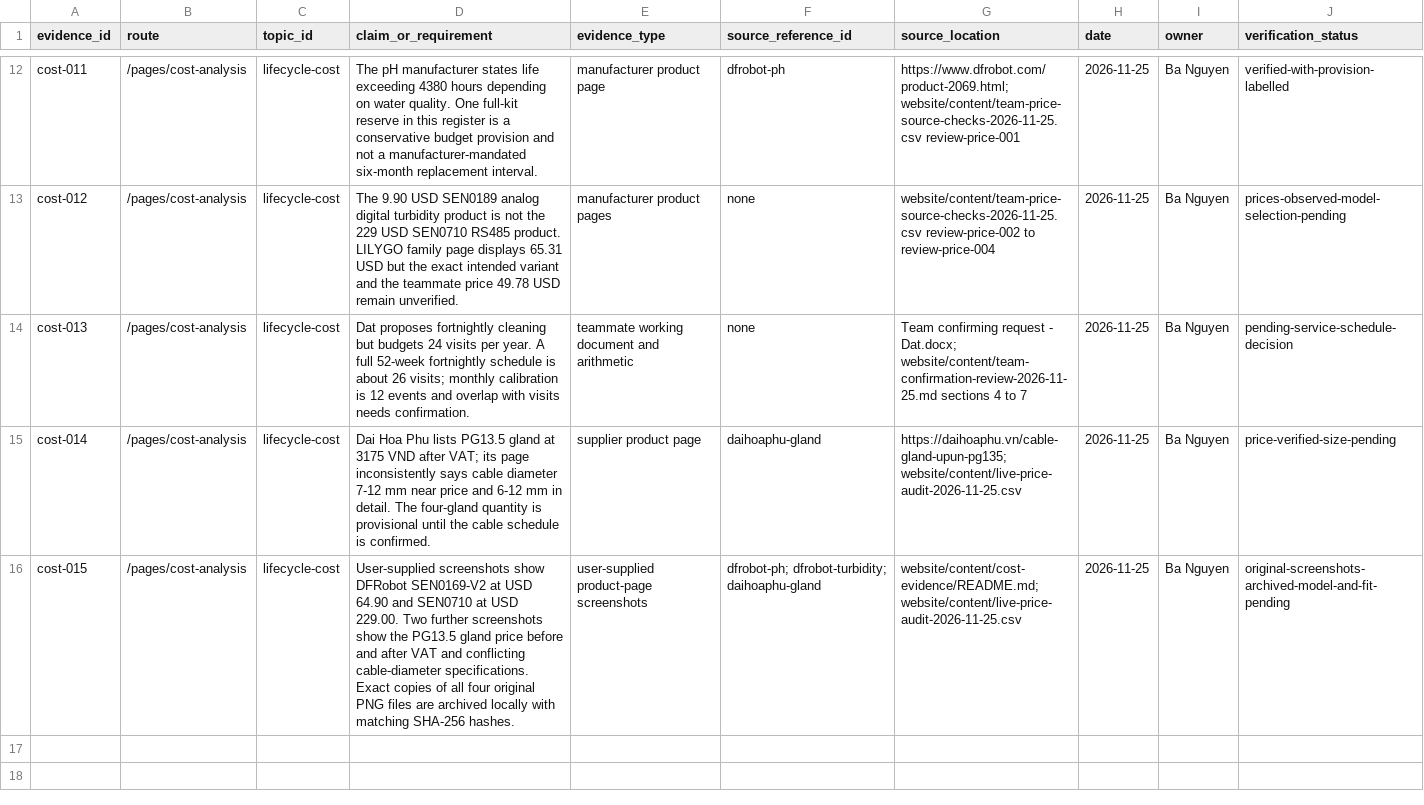
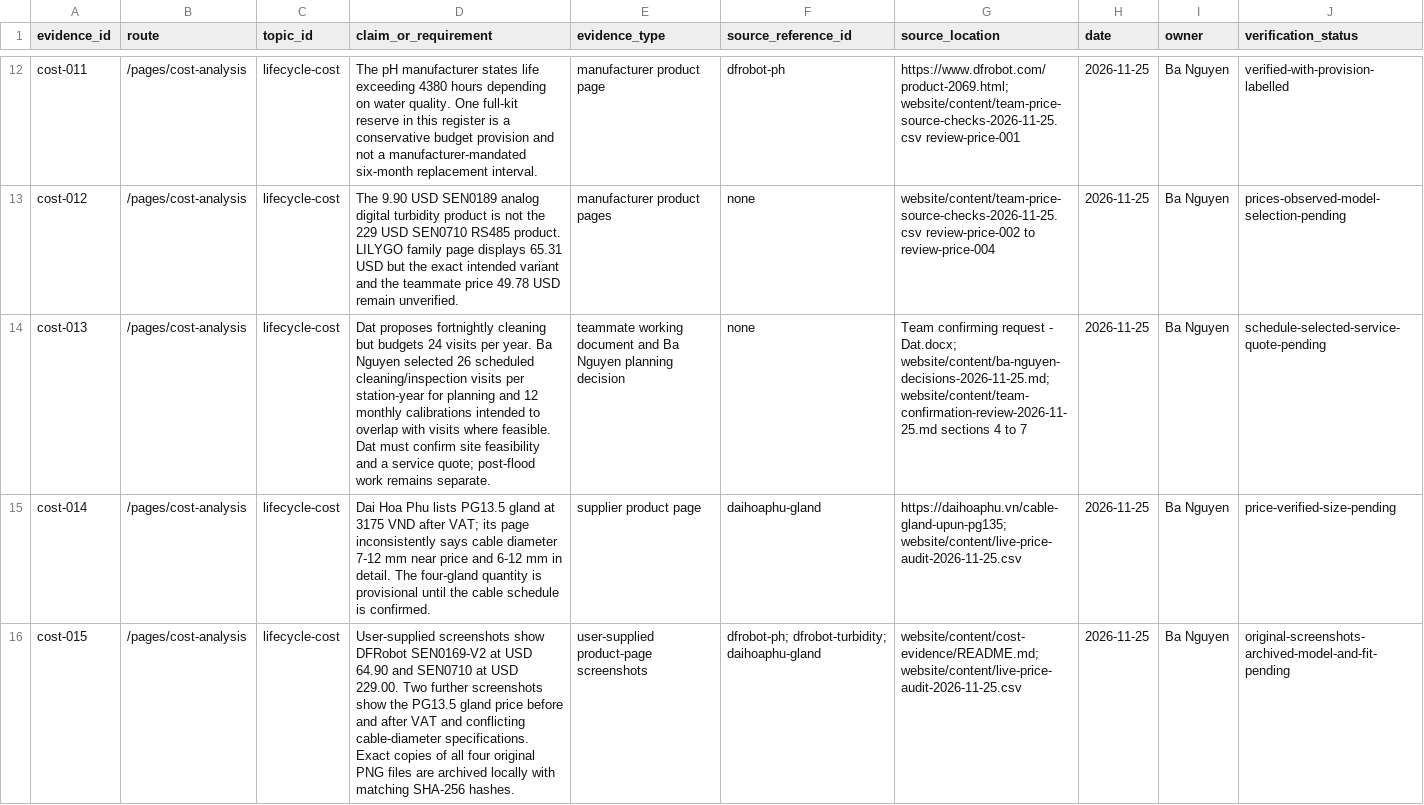
Before and after one commit to tuanchau832-ai/Final-Assignment, a CSV file: website/content/evidence-register.csv, drawn as a sheet; only a part is shown, gaps mark what is left out; the diff names each change by its address in the sheet, - before the commit and + after, or states it on an @@ line.

```diff
--- a/website/content/evidence-register.csv
+++ b/website/content/evidence-register.csv
-D14 (claim_or_requirement): …per year. A full 52-week fortnightly schedule is about 26 visits; monthly calibration is 12 events and overlap with visits needs confirmation.
+D14 (claim_or_requirement): …per year. Ba Nguyen selected 26 scheduled cleaning/inspection visits per station-year for planning and 12 monthly calibrations intended to overlap with visits where feasible. Dat must confirm site feasibility and a service quote; post-flood work remains separate.
-E14 (evidence_type): …document and arithmetic
+E14 (evidence_type): …document and Ba Nguyen planning decision
-G14 (source_location): …- Dat.docx; website/content/team-confirmation-review-2026-11-25.md sections…
+G14 (source_location): …- Dat.docx; website/content/ba-nguyen-decisions-2026-11-25.md; website/content/team-confirmation-review-2026-11-25.md sections…
-J14 (verification_status): pending-service-schedule-decision
+J14 (verification_status): schedule-selected-service-quote-pending
```
Also changed, not shown: website/content/cost-scenarios-2026-11-25.csv, 8 other files.
